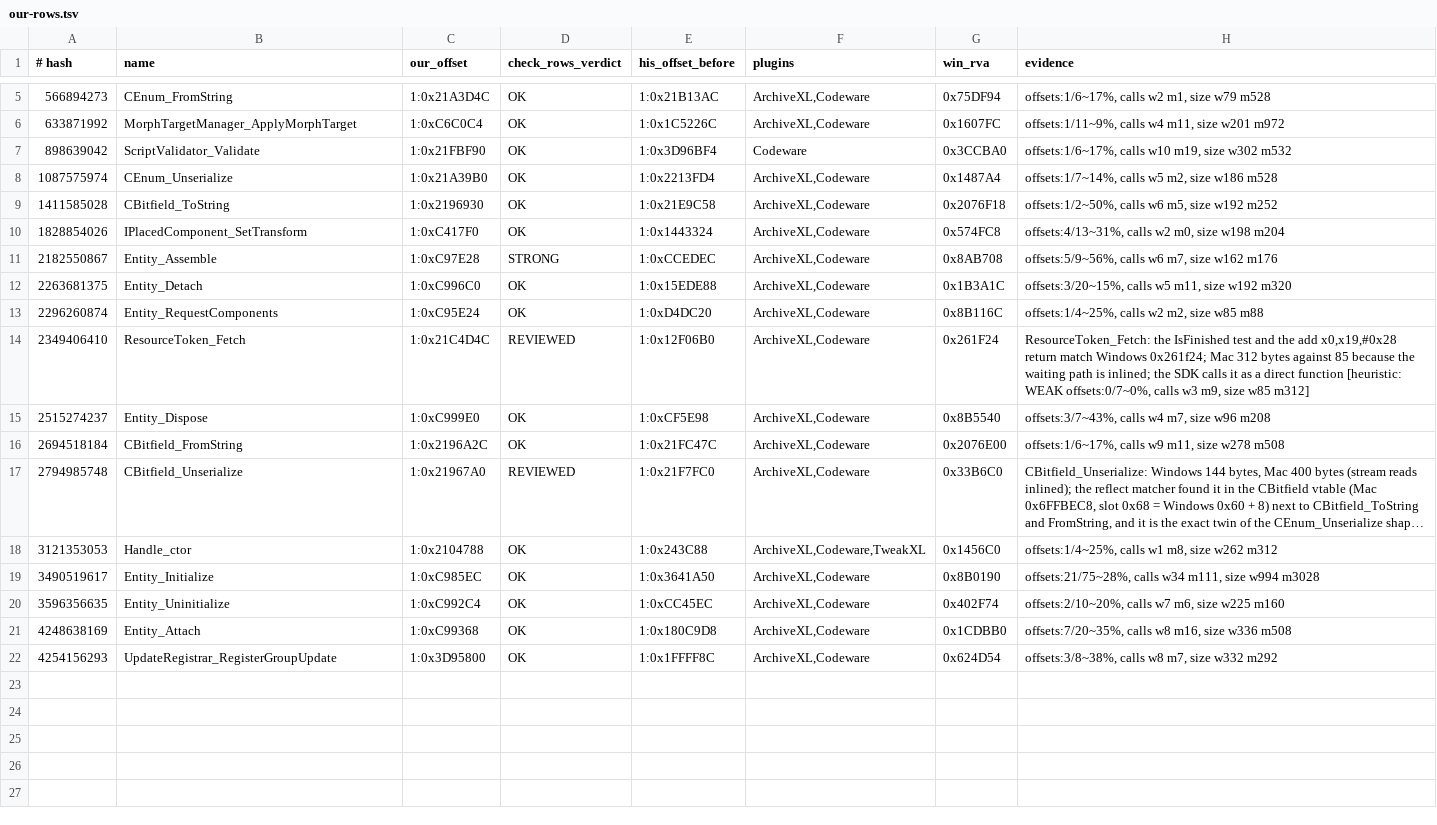
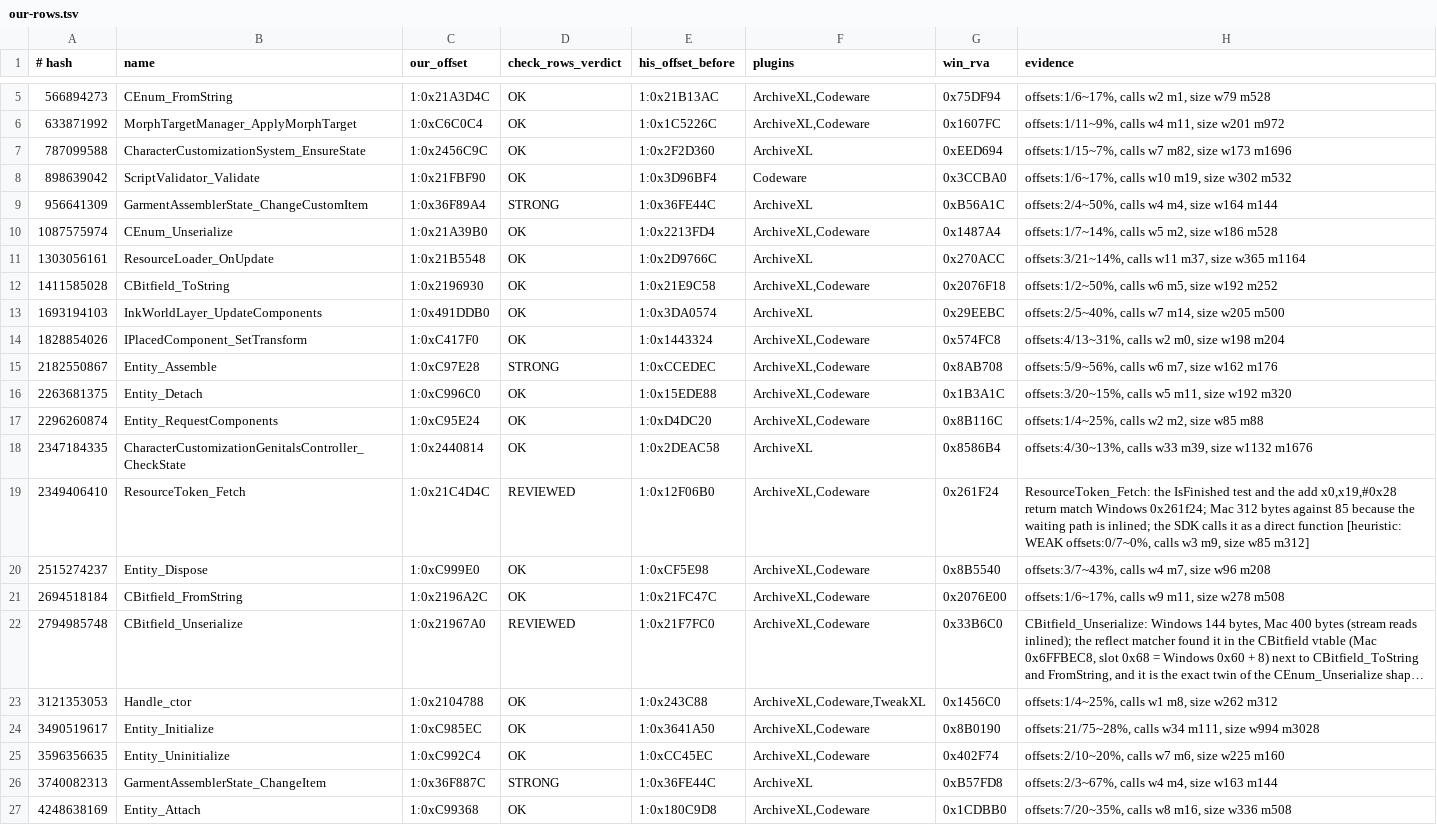
Before and after one commit to codeman101/RED4ext-macos, a TSV file: local/our-rows.tsv, drawn as a sheet; only a part is shown, gaps mark what is left out; the shorter side is filled out with more unchanged rows; long unchanged cells end in …; the diff names each change by its address in the sheet, - before the commit and + after, or states it on an @@ line.

```diff
--- a/local/our-rows.tsv
+++ b/local/our-rows.tsv
+row 7: 787099588 | CharacterCustomizationSystem_EnsureState | 1:0x2456C9C | OK | 1:0x2F2D360 | ArchiveXL | 0xEED694 | offsets:1/15~7%, calls w7 m82, size w173 m1696
+row 9: 956641309 | GarmentAssemblerState_ChangeCustomItem | 1:0x36F89A4 | STRONG | 1:0x36FE44C | ArchiveXL | 0xB56A1C | offsets:2/4~50%, calls w4 m4, size w164 m144
+row 11: 1303056161 | ResourceLoader_OnUpdate | 1:0x21B5548 | OK | 1:0x2D9766C | ArchiveXL | 0x270ACC | offsets:3/21~14%, calls w11 m37, size w365 m1164
+row 13: 1693194103 | InkWorldLayer_UpdateComponents | 1:0x491DDB0 | OK | 1:0x3DA0574 | ArchiveXL | 0x29EEBC | offsets:2/5~40%, calls w7 m14, size w205 m500
+row 18: 2347184335 | CharacterCustomizationGenitalsController_CheckState | 1:0x2440814 | OK | 1:0x2DEAC58 | ArchiveXL | 0x8586B4 | offsets:4/30~13%, calls w33 m39, size w1132 m1676
+row 26: 3740082313 | GarmentAssemblerState_ChangeItem | 1:0x36F887C | STRONG | 1:0x36FE44C | ArchiveXL | 0xB57FD8 | offsets:2/3~67%, calls w4 m4, size w163 m144
```
Also changed, not shown: local/trapped-hashes.tsv, 7 other files.
